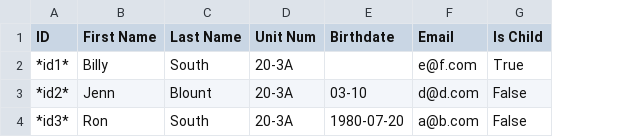
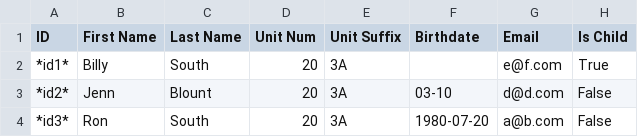
Before and after one commit to gather-community/gather, a CSV file: spec/expectations/users.csv, drawn as a sheet; only a part is shown; the diff names each change by its address in the sheet, - before the commit and + after, or states it on an @@ line.

Commit message:
6597: Tweak CSV export to include separate unit suffix column

```diff
--- a/spec/expectations/users.csv
+++ b/spec/expectations/users.csv
+column E (Unit Suffix), rows 2-4: all 3A
-D2:D4 (Unit Num): 20-3A
+D2:D4 (Unit Num): 20
```
Also changed, not shown: 4 other files.
